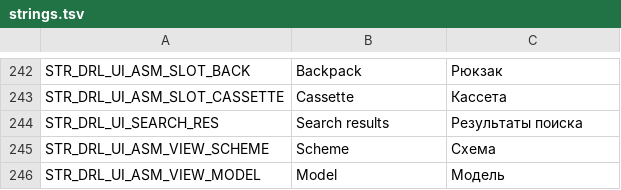
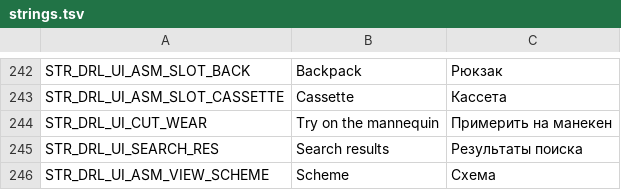
Before and after one commit to VoiceBoyce/DayZavr-Edit, a TSV file: modding/mod_vb_DRL_CraftMenu/ui_redesign/strings.tsv, drawn as a sheet; only a part is shown, gaps mark what is left out; the shorter side is filled out with more unchanged rows.

```diff
--- a/modding/mod_vb_DRL_CraftMenu/ui_redesign/strings.tsv
+++ b/modding/mod_vb_DRL_CraftMenu/ui_redesign/strings.tsv
@@ -243,2 +243,3 @@ STR_DRL_UI_ASM_SLOT_BACK	Backpack	Рюкзак
 STR_DRL_UI_ASM_SLOT_CASSETTE	Cassette	Кассета
+STR_DRL_UI_CUT_WEAR	Try on the mannequin	Примерить на манекен
 STR_DRL_UI_SEARCH_RES	Search results	Результаты поиска
```
Also changed, not shown: modding/mod_vb_DRL_CraftMenu/DRL_CraftMenu/stringtable.csv, 9 other files.
